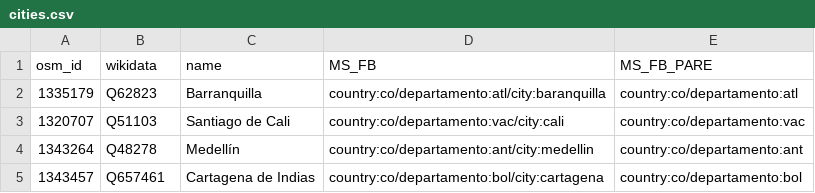
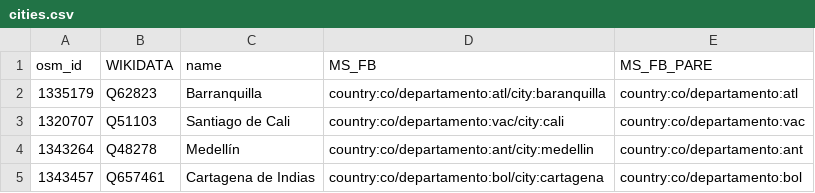
Before and after one commit to everypolitician/proto-commons-colombia, a CSV file: boundaries/cities/cities.csv, drawn as a sheet.

Commit message:
Capitalise column header

```diff
--- a/boundaries/cities/cities.csv
+++ b/boundaries/cities/cities.csv
@@ -1,2 +1,2 @@
-osm_id,wikidata,name,MS_FB,MS_FB_PARE
+osm_id,WIKIDATA,name,MS_FB,MS_FB_PARE
 1335179,Q62823,Barranquilla,country:co/departamento:atl/city:baranquilla,country:co/departamento:atl
```
